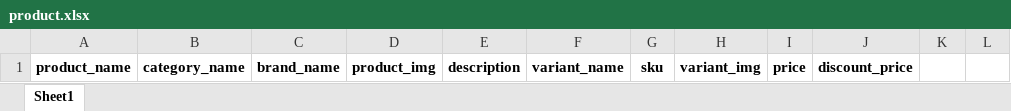
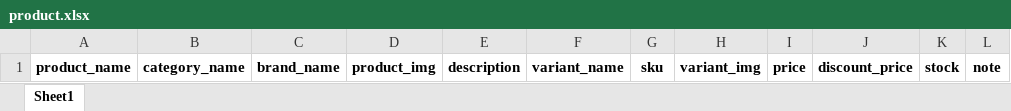
Before and after one commit to okkyprojects/DBDEV_ANKER_WEB, an Excel workbook: public/files/product.xlsx, sheet Sheet1, drawn as a sheet; values as stored, in another font and other column widths than the file's, no borders; the diff names each change by its address in the sheet, - before the commit and + after, or states it on an @@ line.

Commit message:
feat import stock

```diff
--- a/public/files/product.xlsx (sheet Sheet1)
+++ b/public/files/product.xlsx (sheet Sheet1)
-K1: (empty)
+K1: stock
-L1: (empty)
+L1: note
```
Also changed, not shown: 2 other files.
